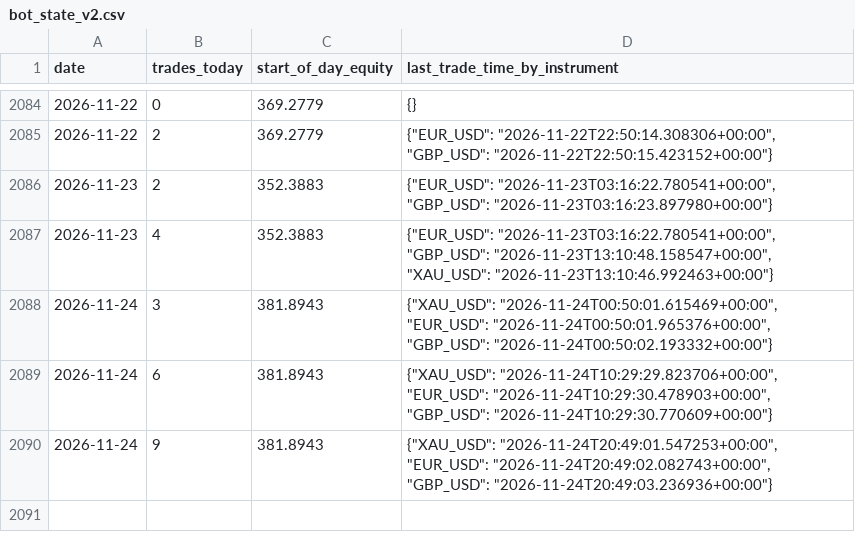
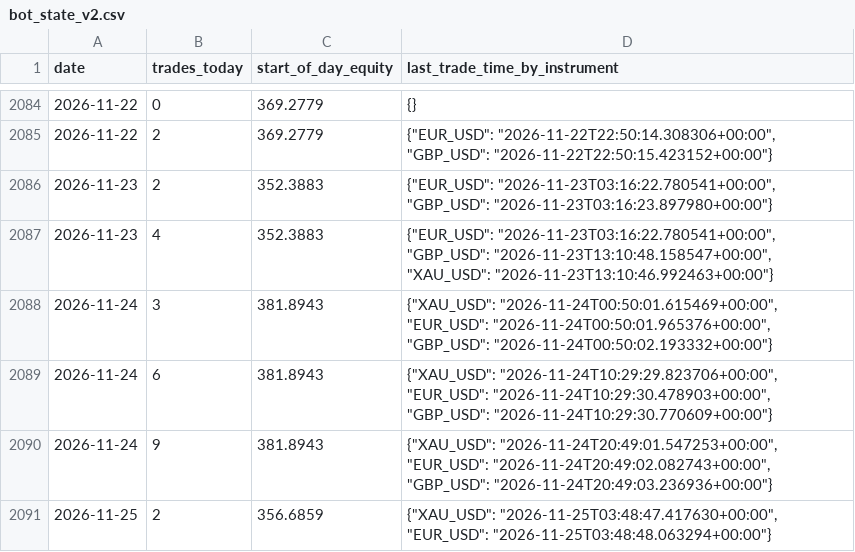
Before and after one commit to takshsheth0901-source/bot-2, a CSV file: bot_state_v2.csv, drawn as a sheet; only a part is shown, gaps mark what is left out; the diff names each change by its address in the sheet, - before the commit and + after, or states it on an @@ line.

```diff
--- a/bot_state_v2.csv
+++ b/bot_state_v2.csv
+row 2091: 2026-11-25 | 2 | 356.6859 | {"XAU_USD": "2026-11-25T03:48:47.417630+00:00", "EUR_USD": "2026-11-25T03:48:48.063294+00:00"}
```
Also changed, not shown: 1 other file.
